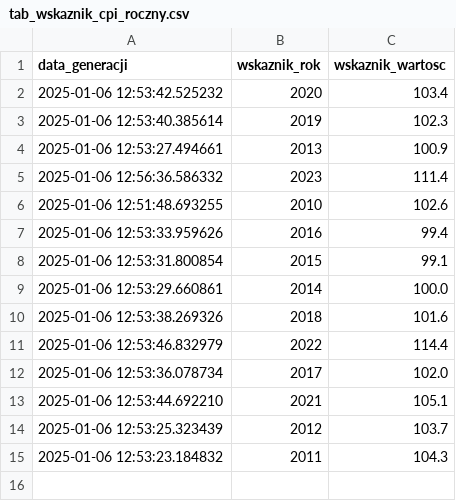
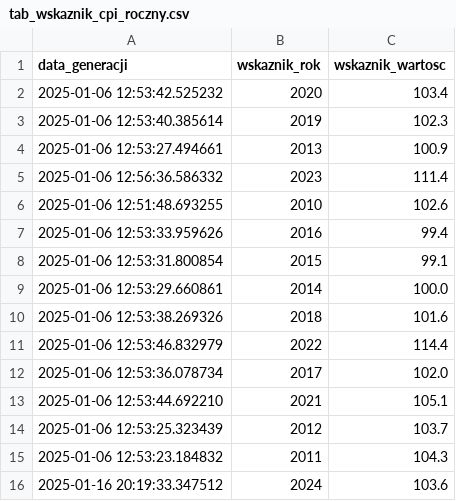
Before and after one commit to WHHY100/Polska_w_liczbach_GCP, a CSV file: eksport_danych/tab_wskaznik_cpi_roczny.csv, drawn as a sheet; the diff names each change by its address in the sheet, - before the commit and + after, or states it on an @@ line.

```diff
--- a/eksport_danych/tab_wskaznik_cpi_roczny.csv
+++ b/eksport_danych/tab_wskaznik_cpi_roczny.csv
+row 16: 2025-01-16 20:19:33.347512 | 2024 | 103.6
```
Also changed, not shown: eksport_danych/tab_ceny_zlota.csv, eksport_danych/tab_wskaznik_cpi_miesieczny.csv, 7 other files.
